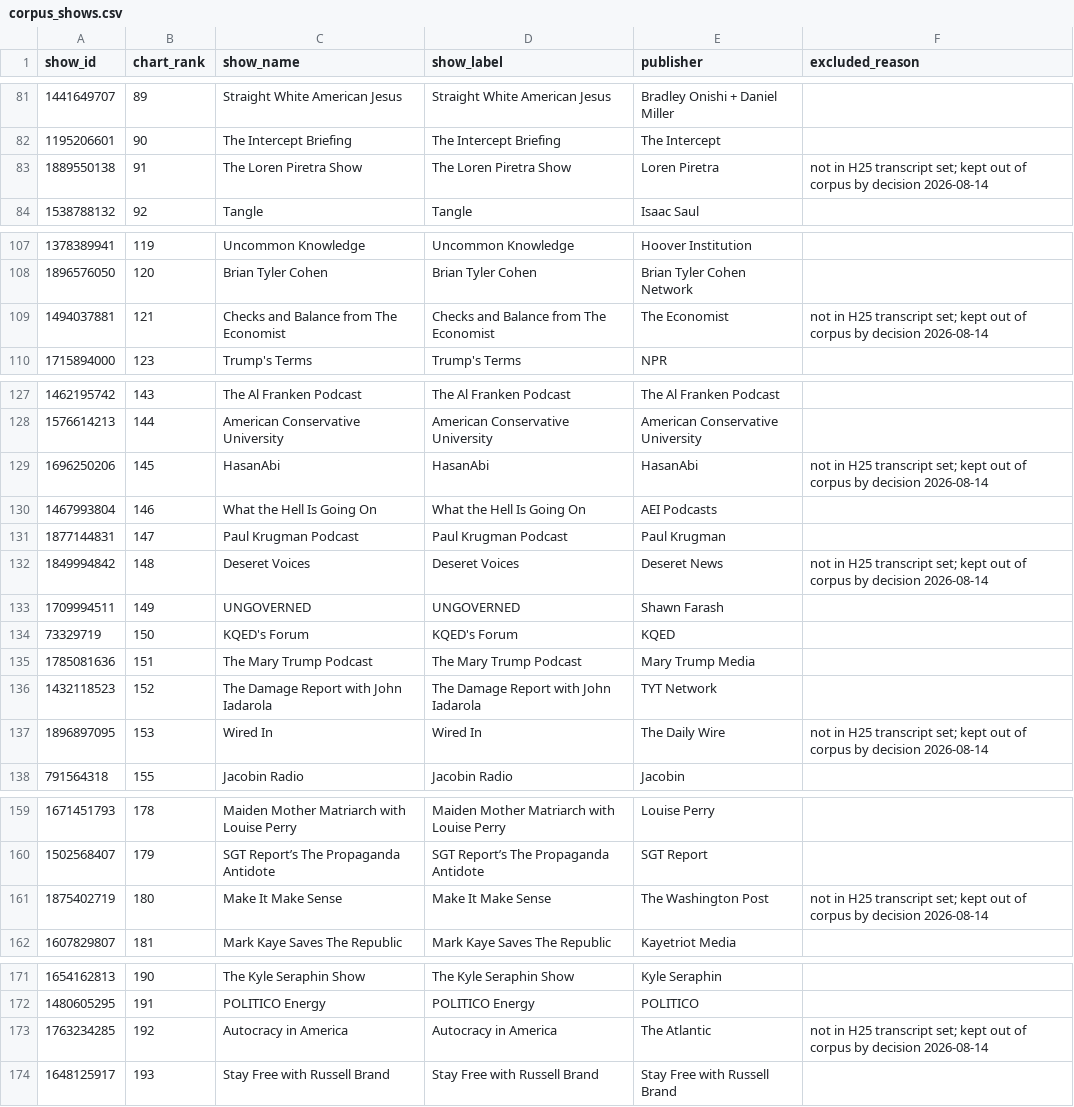
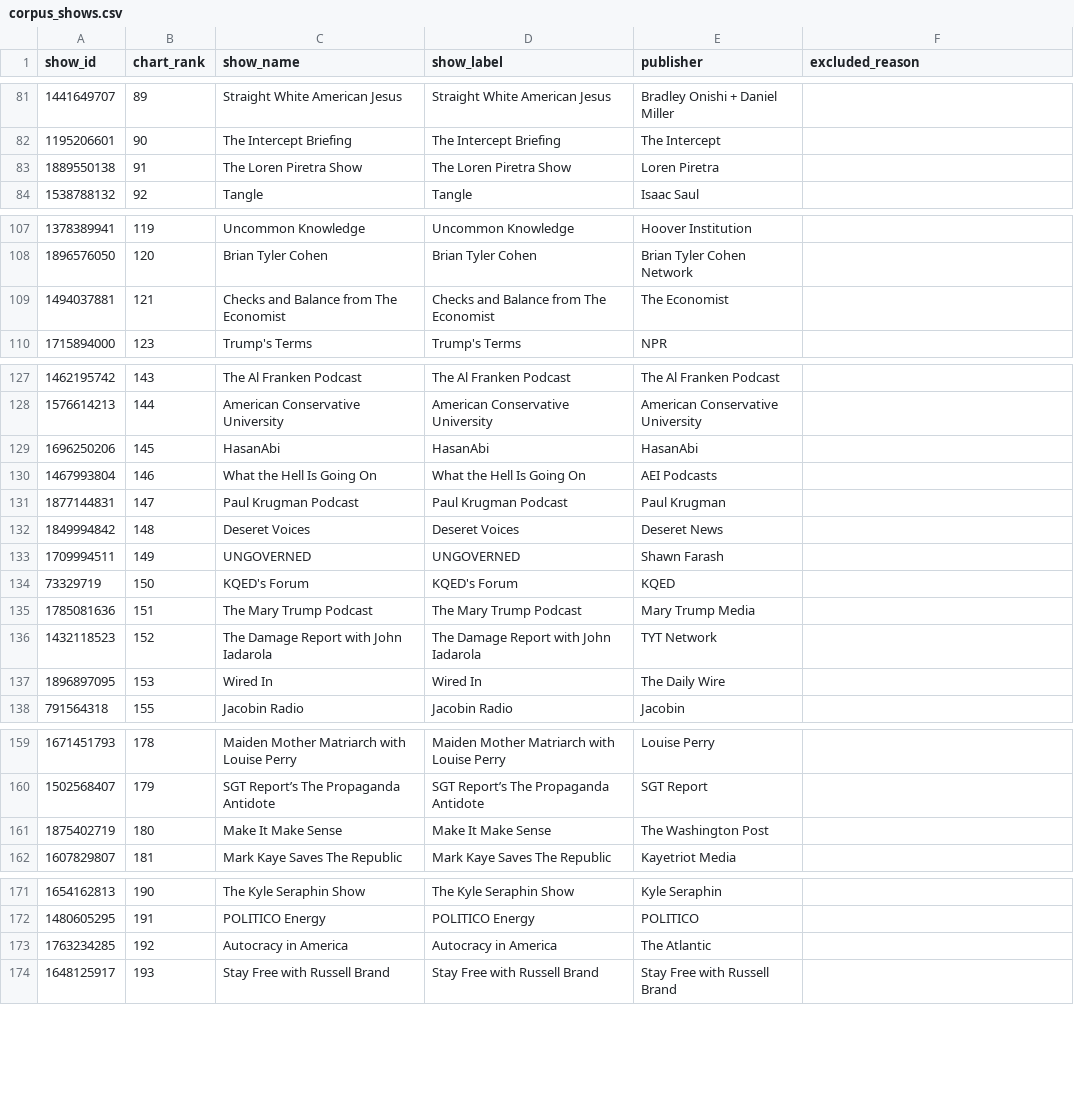
Before and after one commit to dsyang1219/Podcast-Project, a CSV file: data/output/corpus_shows.csv, drawn as a sheet; only a part is shown, gaps mark what is left out; the diff covers the shown part only.

```diff
--- a/data/output/corpus_shows.csv
+++ b/data/output/corpus_shows.csv
@@ -82,3 +82,3 @@ show_id,chart_rank,show_name,show_label,publisher,excluded_reason
 1195206601,90,The Intercept Briefing,The Intercept Briefing,The Intercept,
-1889550138,91,The Loren Piretra Show,The Loren Piretra Show,Loren Piretra,not in H25 transcript set; kept out of corpus by decision 2026-08-14
+1889550138,91,The Loren Piretra Show,The Loren Piretra Show,Loren Piretra,
 1538788132,92,Tangle,Tangle,Isaac Saul,
@@ -108,3 +108,3 @@ show_id,chart_rank,show_name,show_label,publisher,excluded_reason
 1896576050,120,Brian Tyler Cohen,Brian Tyler Cohen,Brian Tyler Cohen Network,
-1494037881,121,Checks and Balance from The Economist,Checks and Balance from The Economist,The Economist,not in H25 transcript set; kept out of corpus by decision 2026-08-14
+1494037881,121,Checks and Balance from The Economist,Checks and Balance from The Economist,The Economist,
 1715894000,123,Trump's Terms,Trump's Terms,NPR,
@@ -128,6 +128,6 @@ show_id,chart_rank,show_name,show_label,publisher,excluded_reason
 1576614213,144,American Conservative University,American Conservative University,American Conservative University,
-1696250206,145,HasanAbi,HasanAbi,HasanAbi,not in H25 transcript set; kept out of corpus by decision 2026-08-14
+1696250206,145,HasanAbi,HasanAbi,HasanAbi,
 1467993804,146,What the Hell Is Going On,What the Hell Is Going On,AEI Podcasts,
 1877144831,147,Paul Krugman Podcast,Paul Krugman Podcast,Paul Krugman,
-1849994842,148,Deseret Voices,Deseret Voices,Deseret News,not in H25 transcript set; kept out of corpus by decision 2026-08-14
+1849994842,148,Deseret Voices,Deseret Voices,Deseret News,
 1709994511,149,UNGOVERNED,UNGOVERNED,Shawn Farash,
@@ -136,3 +136,3 @@ show_id,chart_rank,show_name,show_label,publisher,excluded_reason
 1432118523,152,The Damage Report with John Iadarola,The Damage Report with John Iadarola,TYT Network,
-1896897095,153,Wired In,Wired In,The Daily Wire,not in H25 transcript set; kept out of corpus by decision 2026-08-14
+1896897095,153,Wired In,Wired In,The Daily Wire,
 791564318,155,Jacobin Radio,Jacobin Radio,Jacobin,
@@ -160,3 +160,3 @@ show_id,chart_rank,show_name,show_label,publisher,excluded_reason
 1502568407,179,SGT Report’s The Propaganda Antidote,SGT Report’s The Propaganda Antidote,SGT Report,
-1875402719,180,Make It Make Sense,Make It Make Sense,The Washington Post,not in H25 transcript set; kept out of corpus by decision 2026-08-14
+1875402719,180,Make It Make Sense,Make It Make Sense,The Washington Post,
 1607829807,181,Mark Kaye Saves The Republic,Mark Kaye Saves The Republic,Kayetriot Media,
@@ -172,3 +172,3 @@ show_id,chart_rank,show_name,show_label,publisher,excluded_reason
 1480605295,191,POLITICO Energy,POLITICO Energy,POLITICO,
-1763234285,192,Autocracy in America,Autocracy in America,The Atlantic,not in H25 transcript set; kept out of corpus by decision 2026-08-14
+1763234285,192,Autocracy in America,Autocracy in America,The Atlantic,
 1648125917,193,Stay Free with Russell Brand,Stay Free with Russell Brand,Stay Free with Russell Brand,
```
Also changed, not shown: 8 edited cells elsewhere in this file, 6 other files.
